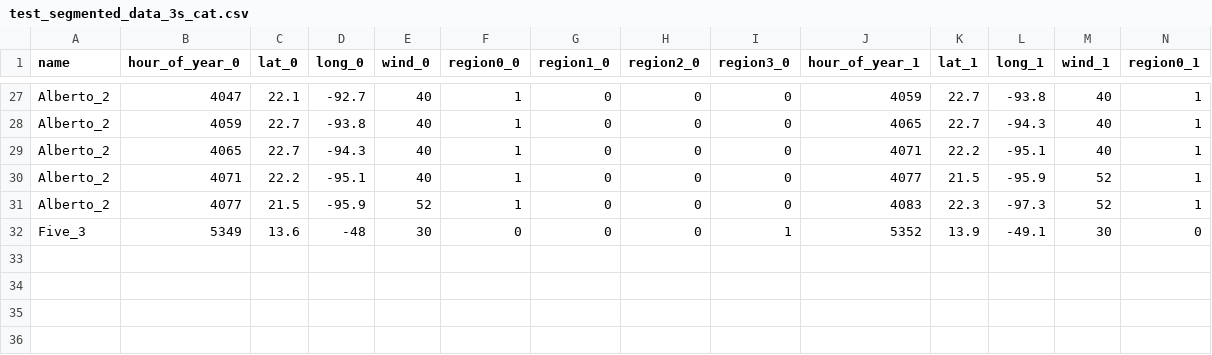
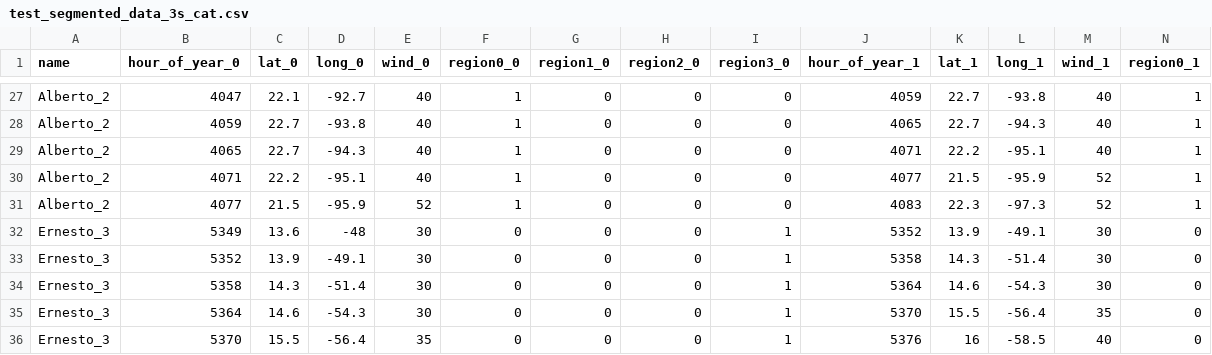
Before and after one commit to sovdeeth/asp-360-group-56, a CSV file: data_processing/test_segmented_data_3s_cat.csv, drawn as a sheet; only a part is shown, gaps mark what is left out; rows hold the shown columns only; the diff names each change by its address in the sheet, - before the commit and + after, or states it on an @@ line.

```diff
--- a/data_processing/test_segmented_data_3s_cat.csv
+++ b/data_processing/test_segmented_data_3s_cat.csv
-A32 (name): Five_3
+A32 (name): Ernesto_3
+row 33: Ernesto_3 | 5352 | 13.9 | -49.1 | 30 | 0 | 0 | 0 | 1 | 5358 | 14.3 | -51.4 | 30 | 0
+row 34: Ernesto_3 | 5358 | 14.3 | -51.4 | 30 | 0 | 0 | 0 | 1 | 5364 | 14.6 | -54.3 | 30 | 0
+row 35: Ernesto_3 | 5364 | 14.6 | -54.3 | 30 | 0 | 0 | 0 | 1 | 5370 | 15.5 | -56.4 | 35 | 0
+row 36: Ernesto_3 | 5370 | 15.5 | -56.4 | 35 | 0 | 0 | 0 | 1 | 5376 | 16 | -58.5 | 40 | 0
```
Also changed, not shown: data_processing/test_segmented_data_2s_cat.csv, data_processing/test_segmented_data_4s_cat.csv, 8 other files.
